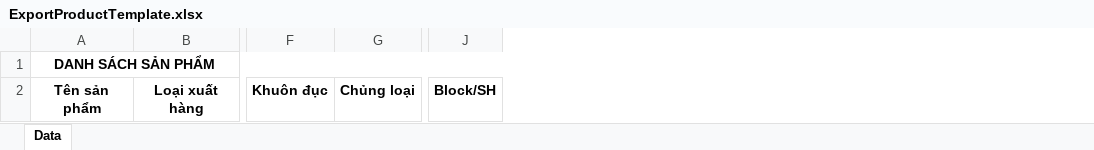
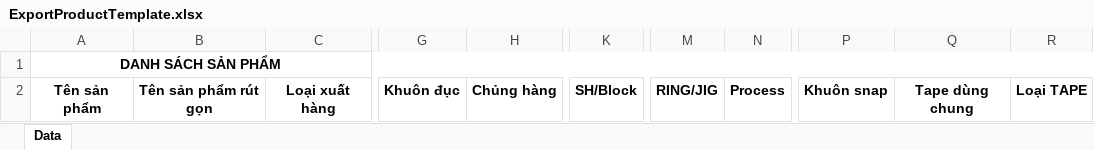
Before and after one commit to kcvn/kvc-wh-be, an Excel workbook: src/main/kotlin/com/kcvn/spm/assets/template/ExportProductTemplate.xlsx, sheet Data, drawn as a sheet; only a part is shown, gaps mark what is left out; values as stored, in another font and other column widths than the file's, no borders; removed rows and columns are numbered as before the commit, all else as after; the diff names each change by its address in the sheet, - before the commit and + after, or states it on an @@ line.

```diff
--- a/src/main/kotlin/com/kcvn/spm/assets/template/ExportProductTemplate.xlsx (sheet Data)
+++ b/src/main/kotlin/com/kcvn/spm/assets/template/ExportProductTemplate.xlsx (sheet Data)
+column B, row 2: Tên sản phẩm rút gọn
-column G, row 2: Chủng loại
+column H, row 2: Chủng hàng
-column J, row 2: Block/SH
+column K, row 2: SH/Block
+column M, row 2: RING/JIG
+column N, row 2: Process
+column P, row 2: Khuôn snap
+column Q, row 2: Tape dùng chung
+column R, row 2: Loại TAPE
```
Also changed, not shown: 8 other files.
